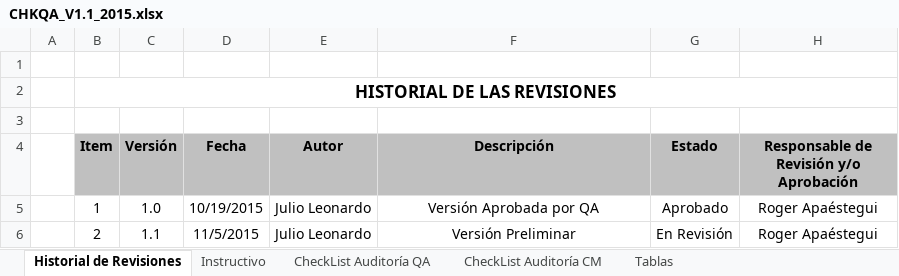
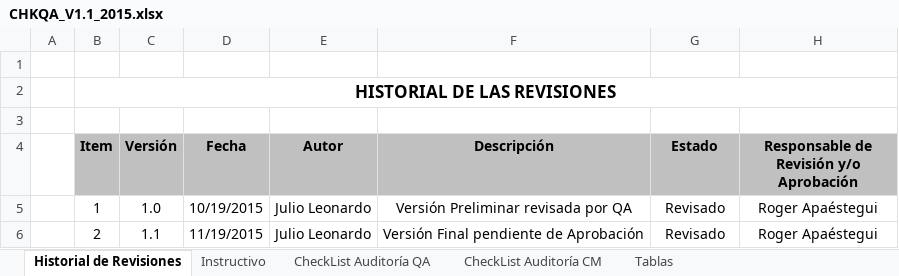
Before and after one commit to lowrider80/UTP-GPS-ALARM, an Excel workbook: Area_de_Proceso-_PPQA/CHKQA/CHKQA_V1.1_2015.xlsx, sheet Historial de Revisiones, drawn as a sheet; values as stored, in another font and other column widths than the file's, no borders; the diff names each change by its address in the sheet, - before the commit and + after, or states it on an @@ line.

Commit message:
Checklist de Aseguramiento de Calidad

```diff
--- a/Area_de_Proceso-_PPQA/CHKQA/CHKQA_V1.1_2015.xlsx (sheet Historial de Revisiones)
+++ b/Area_de_Proceso-_PPQA/CHKQA/CHKQA_V1.1_2015.xlsx (sheet Historial de Revisiones)
-F5 (Descripción): Versión Aprobada por QA
+F5 (Descripción): Versión Preliminar revisada por QA
-G5 (Estado): Aprobado
+G5 (Estado): Revisado
-D6 (Fecha): 11/5/2015
+D6 (Fecha): 11/19/2015
-F6 (Descripción): Versión Preliminar
+F6 (Descripción): Versión Final pendiente de Aprobación
-G6 (Estado): En Revisión
+G6 (Estado): Revisado
```
